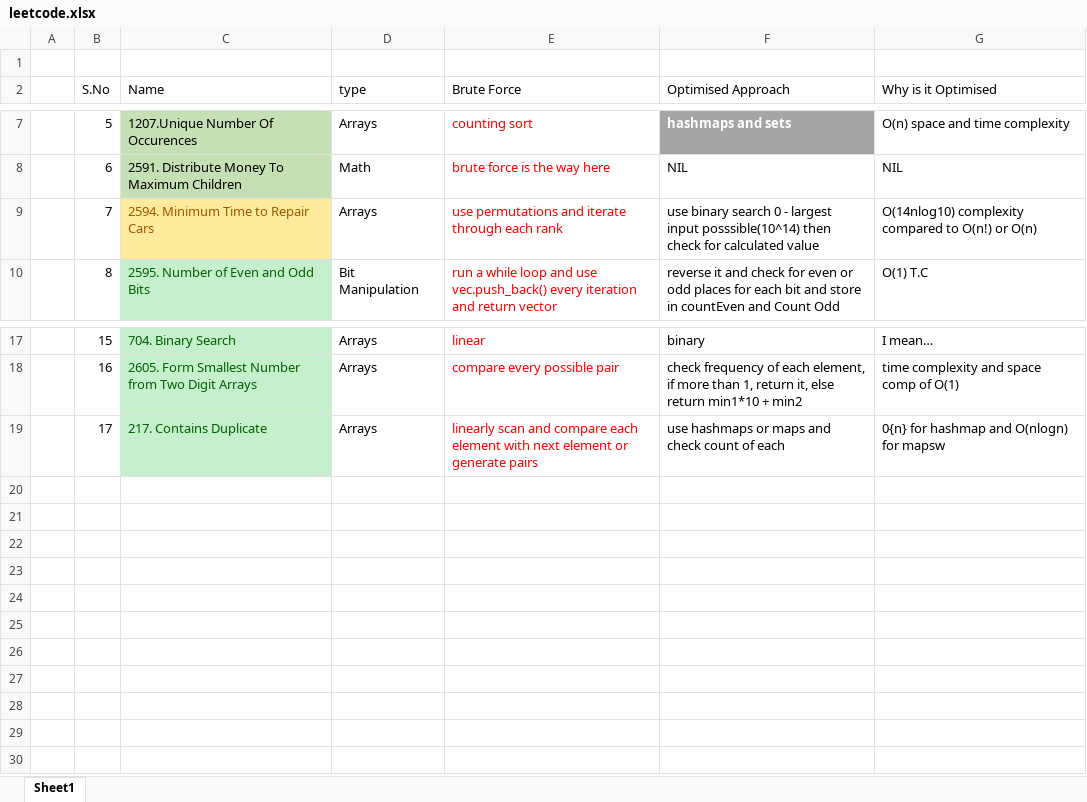
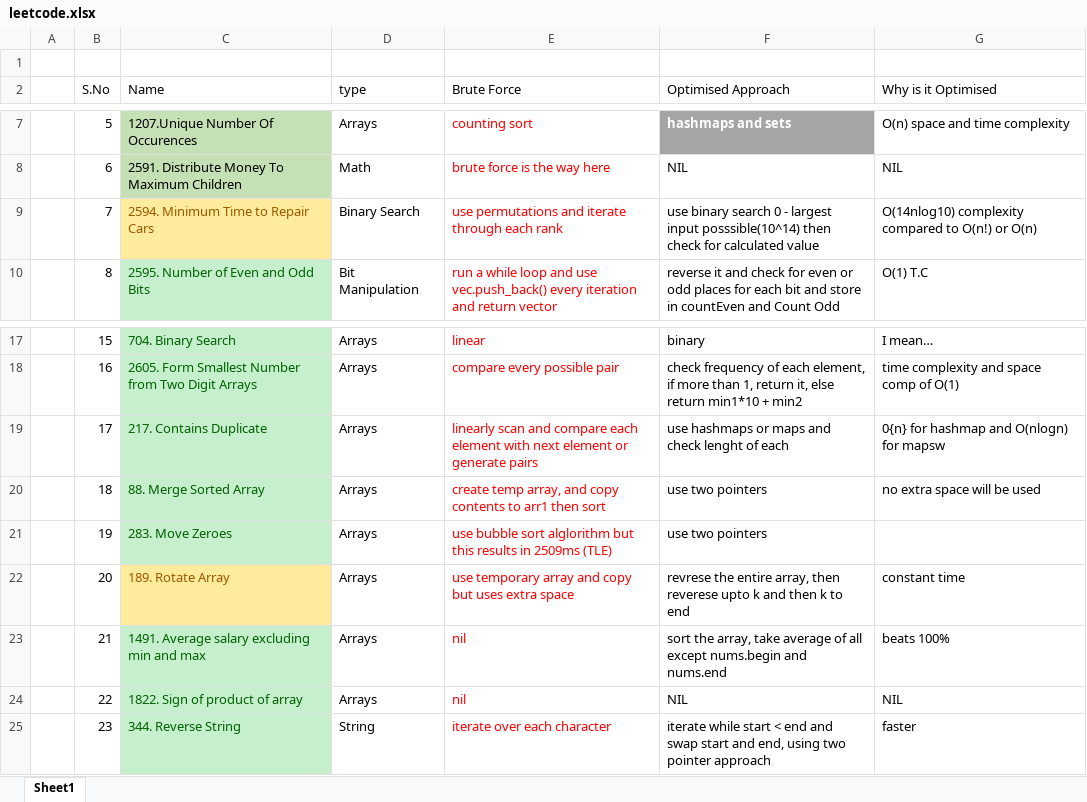
Before and after one commit to tabishnaqvi1311/DS-Algo, an Excel workbook: leetcode.xlsx, sheet Sheet1, drawn as a sheet; only a part is shown, gaps mark what is left out; values as stored, in another font and other column widths than the file's, no borders; the diff names each change by its address in the sheet, - before the commit and + after, or states it on an @@ line.

Commit message:
23

```diff
--- a/leetcode.xlsx (sheet Sheet1)
+++ b/leetcode.xlsx (sheet Sheet1)
-D9 (type): Arrays
+D9 (type): Binary Search
-F19 (Optimised Approach): use hashmaps or maps and check count of each
+F19 (Optimised Approach): use hashmaps or maps and check lenght of each
+row 20:  | 18 | 88. Merge Sorted Array | Arrays | create temp array, and copy contents to arr1 then sort | use two pointers | no extra space will be used
+row 21:  | 19 | 283. Move Zeroes | Arrays | use bubble sort alglorithm but this results in 2509ms (TLE) | use two pointers
+row 22:  | 20 | 189. Rotate Array | Arrays | use temporary array and copy but uses extra space | revrese the entire array, then reverese upto k and then k to end | constant time
+row 23:  | 21 | 1491. Average salary excluding min and max | Arrays | nil | sort the array, take average of all except nums.begin and nums.end | beats 100%
+row 24:  | 22 | 1822. Sign of product of array | Arrays | nil | NIL | NIL
+row 25:  | 23 | 344. Reverse String | String | iterate over each character | iterate while start < end and swap start and end, using two pointer approach | faster
```
